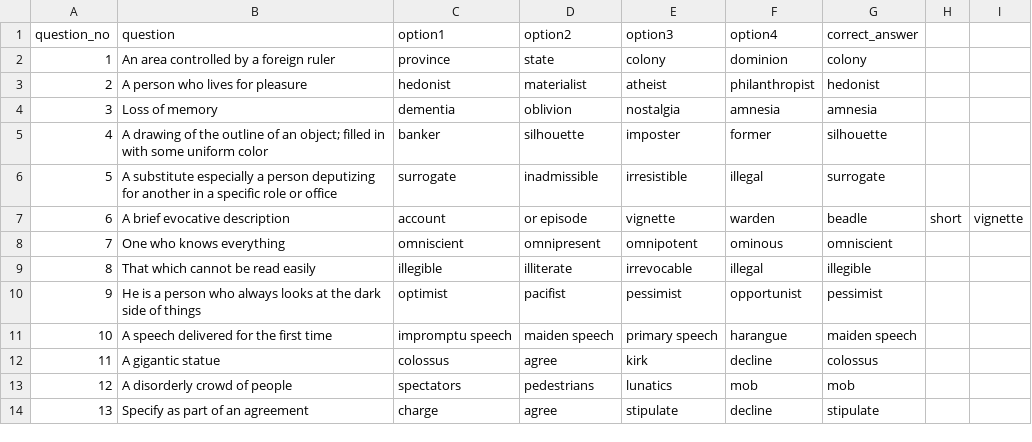
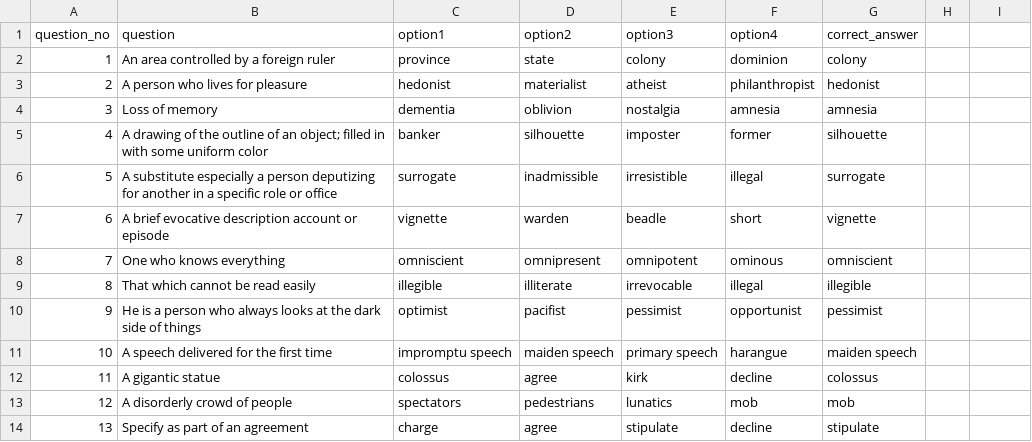
Before and after one commit to its0su0rj/owspracticeits-suraj, a CSV file: setCGLpyq401-460.csv, drawn as a sheet; only a part is shown.

Commit message:
Update setCGLpyq401-460.csv

```diff
--- a/setCGLpyq401-460.csv
+++ b/setCGLpyq401-460.csv
@@ -6,3 +6,3 @@ question_no,question,option1,option2,option3,option4,correct_answer
 5,A substitute especially a person deputizing for another in a specific role or office,surrogate,inadmissible,irresistible,illegal,surrogate
-6,A brief evocative description, account, or episode,vignette,warden,beadle,short,vignette
+6,A brief evocative description account or episode,vignette,warden,beadle,short,vignette
 7,One who knows everything,omniscient,omnipresent,omnipotent,ominous,omniscient
```
